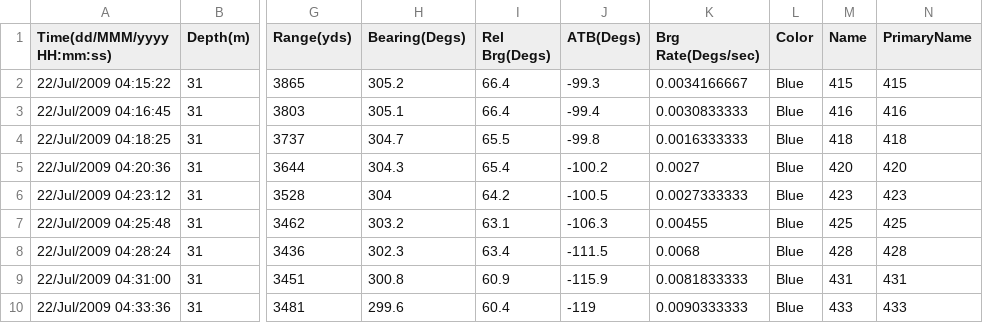
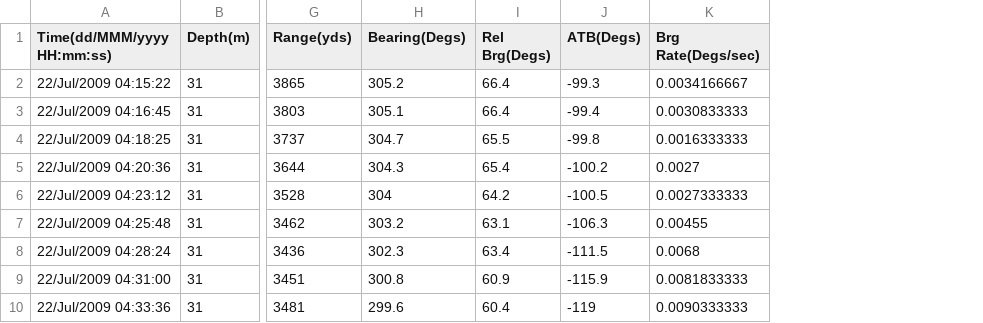
Before and after one commit to debrief/limpet, a CSV file: info.limpet.sample_data/overview/ShortContact.csv, drawn as a sheet; only a part is shown, gaps mark what is left out; the diff names each change by its address in the sheet, - before the commit and + after, or states it on an @@ line.

Commit message:
data loaded

```diff
--- a/info.limpet.sample_data/overview/ShortContact.csv
+++ b/info.limpet.sample_data/overview/ShortContact.csv
-column L (Color), rows 2-10: all Blue
-column M (Name), rows 2-10: 415 | 416 | 418 | 420 | 423 | 425 | 428 | 431 | 433
-column N (PrimaryName), rows 2-10: 415 | 416 | 418 | 420 | 423 | 425 | 428 | 431 | 433
```
Also changed, not shown: 1 other file.
